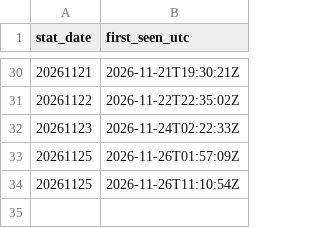
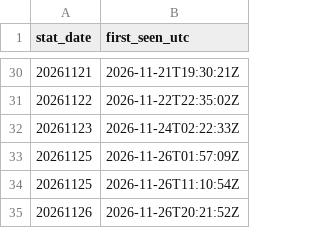
Before and after one commit to nicothomas02/DeepARAM, a CSV file: data/cn/history/published.csv, drawn as a sheet; only a part is shown, gaps mark what is left out; the diff names each change by its address in the sheet, - before the commit and + after, or states it on an @@ line.

```diff
--- a/data/cn/history/published.csv
+++ b/data/cn/history/published.csv
+row 35: 20261126 | 2026-11-26T20:21:52Z
```
Also changed, not shown: data/cn/augments.csv, data/cn/champions.csv, 16 other files.
